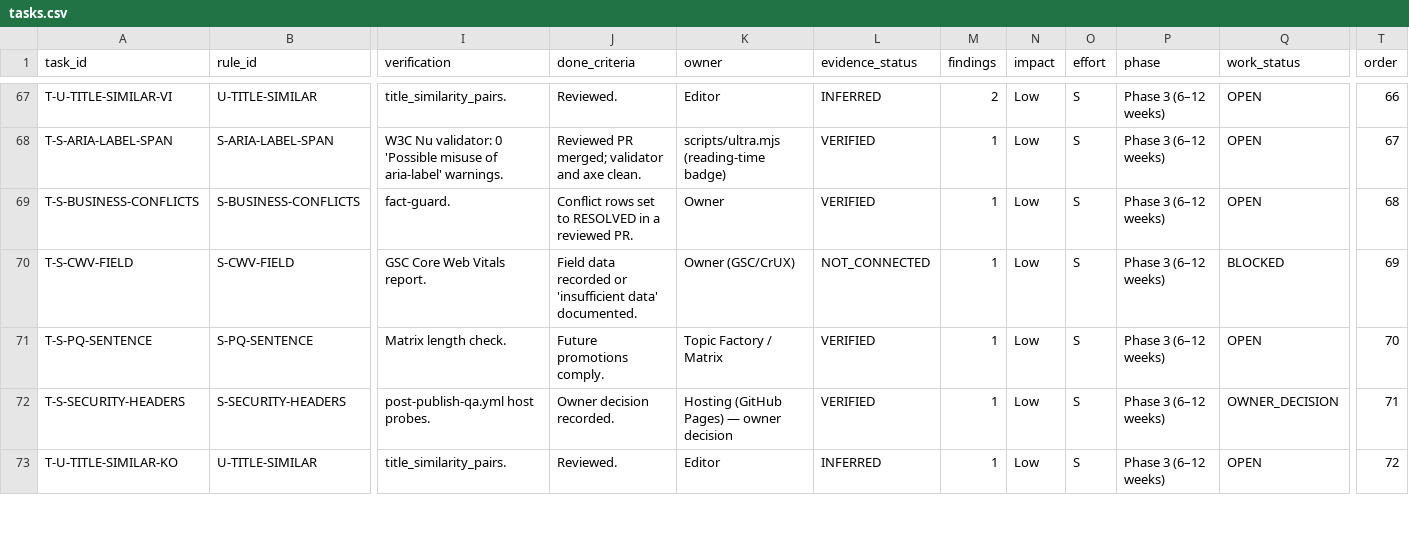
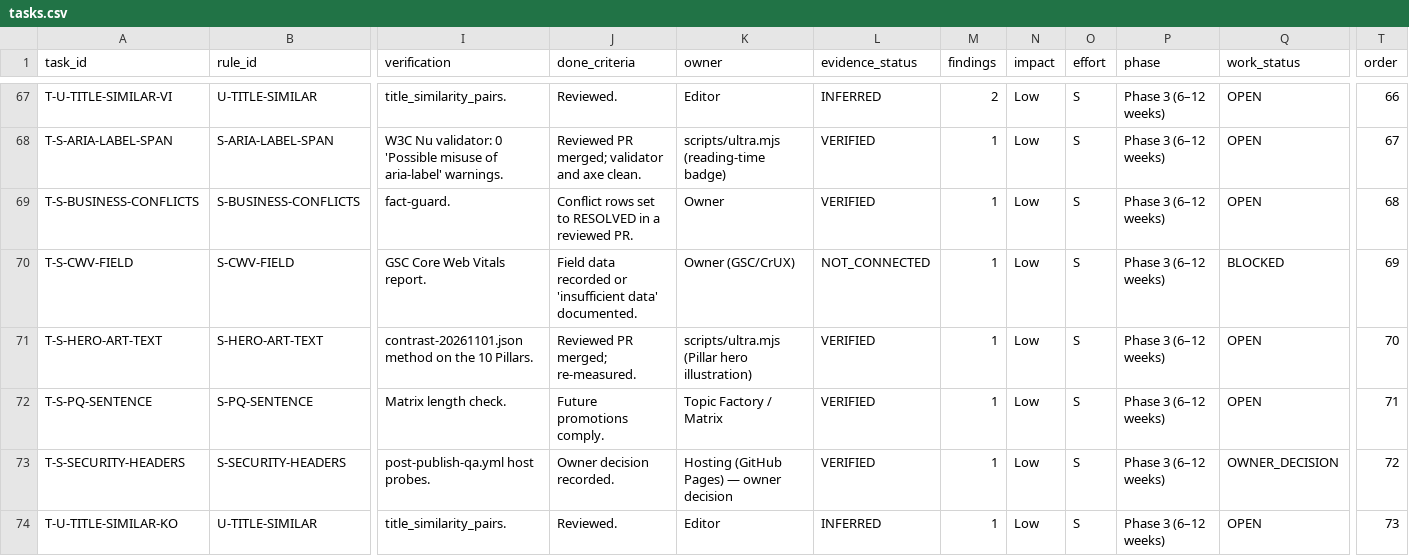
Before and after one commit to thuexemayhanoi/global, a CSV file: reports/seo/data/tasks.csv, drawn as a sheet; only a part is shown, gaps mark what is left out; addresses are those after the commit; rows hold the shown columns only; the diff covers the shown part only; the diff names each change by its address in the sheet, - before the commit and + after, or states it on an @@ line.

```diff
--- a/reports/seo/data/tasks.csv
+++ b/reports/seo/data/tasks.csv
+row 71: T-S-HERO-ART-TEXT | S-HERO-ART-TEXT | contrast-20261101.json method on the 10 Pillars. | Reviewed PR merged; re-measured. | scripts/ultra.mjs (Pillar hero illustration) | VERIFIED | 1 | Low | S | Phase 3 (6–12 weeks) | OPEN | 70
-T72 (order): 70
+T72 (order): 71
-T73 (order): 71
+T73 (order): 72
-T74 (order): 72
+T74 (order): 73
```
Also changed, not shown: 4 edited cells elsewhere in this file, docs/seo-matrix/TASK-BOARD.csv, reports/seo/data/findings.csv, 11 other files.
